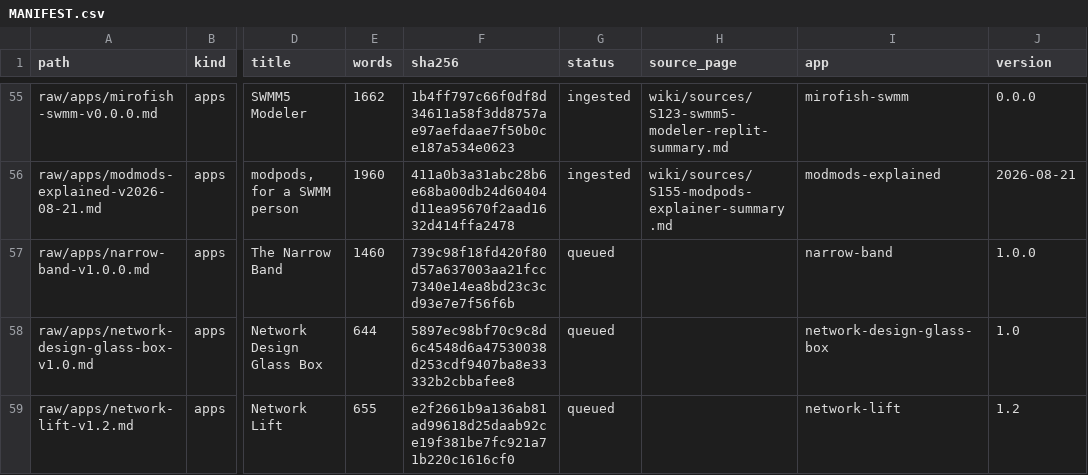
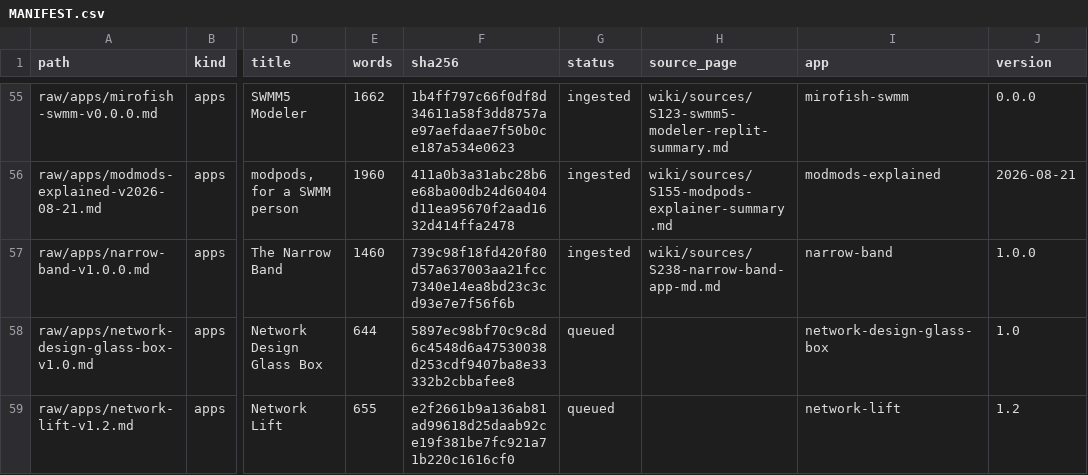
Before and after one commit to dickinsonre/swmm-second-brain, a CSV file: raw/MANIFEST.csv, drawn as a sheet; only a part is shown, gaps mark what is left out; the diff covers the shown part only; the diff names each change by its address in the sheet, - before the commit and + after, or states it on an @@ line.

```diff
--- a/raw/MANIFEST.csv
+++ b/raw/MANIFEST.csv
-G57 (status): queued
+G57 (status): ingested
-H57 (source_page): (empty)
+H57 (source_page): wiki/sources/S238-narrow-band-app-md.md
```
Also changed, not shown: 36 edited cells elsewhere in this file, 55 other files.
